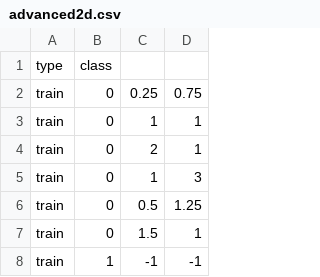
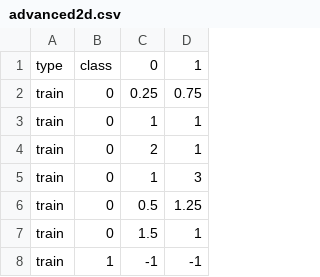
Before and after one commit to strangecamelcaselogin/computer_modelling_course, a CSV file: course_project/data/csv/advanced2d.csv, drawn as a sheet; only a part is shown.

Commit message:
фиксы в абстрактном классфикаторе и advanced2d.csv

```diff
--- a/course_project/data/csv/advanced2d.csv
+++ b/course_project/data/csv/advanced2d.csv
@@ -1,2 +1,2 @@
-type,class,,
+type,class,0,1
 train,0,0.25,0.75
```
Also changed, not shown: 3 other files.
